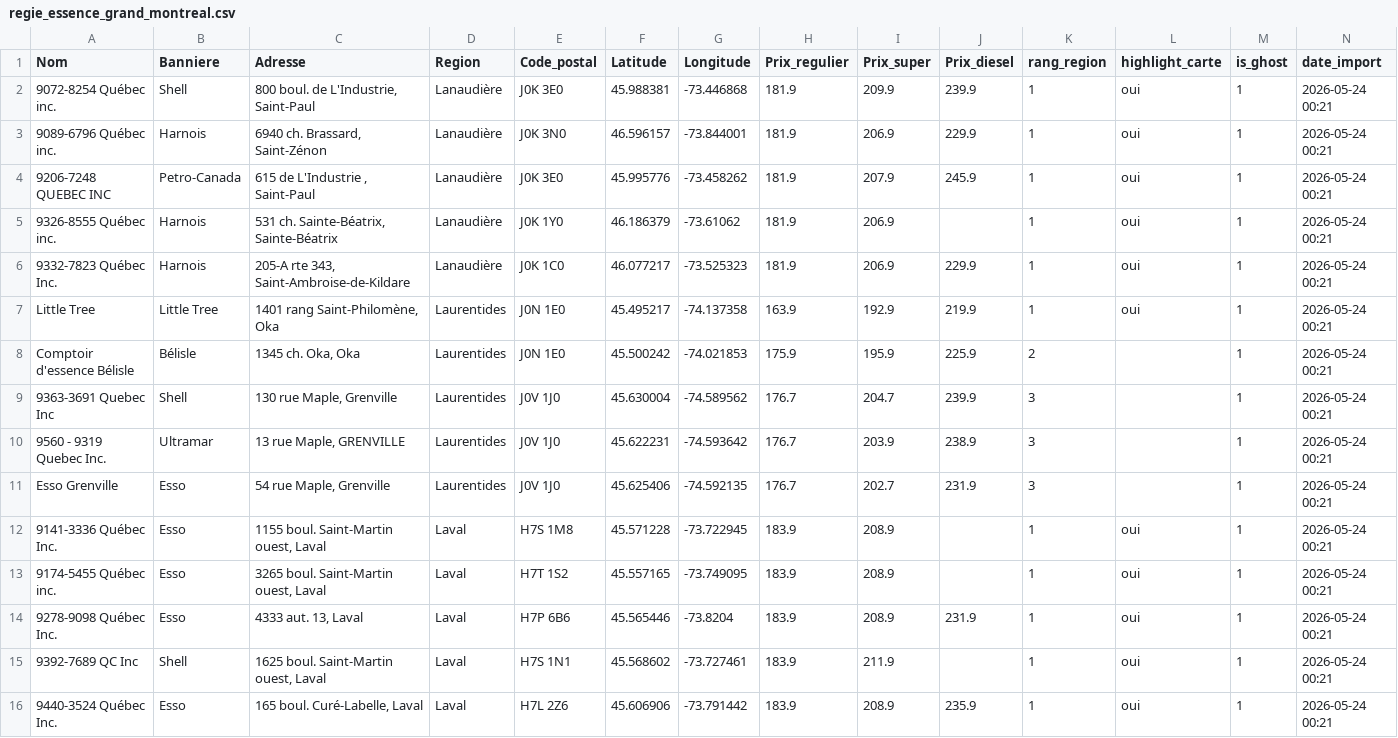
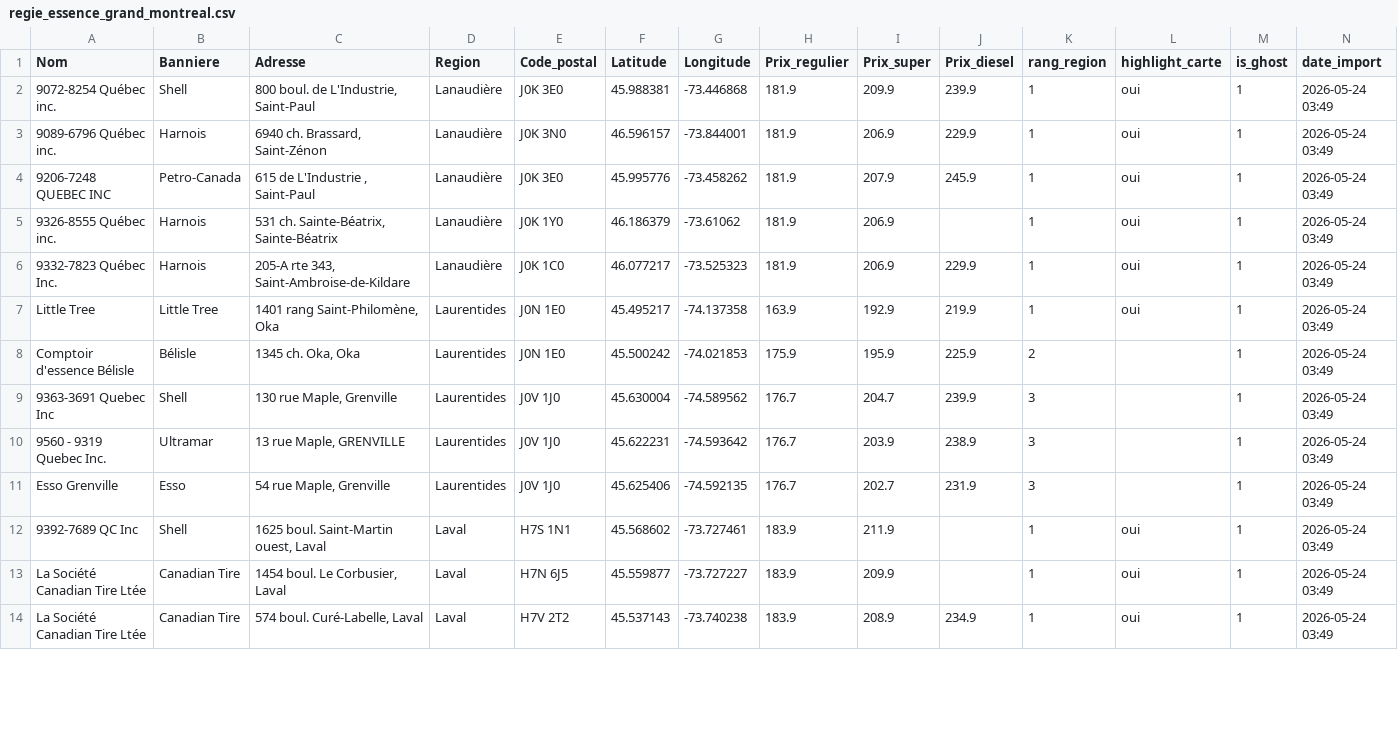
Before and after one commit to emclavel/regie-essence-quebec-data, a CSV file: data/regie_essence_grand_montreal.csv, drawn as a sheet; only a part is shown; the diff covers the shown part only.

```diff
--- a/data/regie_essence_grand_montreal.csv
+++ b/data/regie_essence_grand_montreal.csv
@@ -1,16 +1,14 @@
 Nom,Banniere,Adresse,Region,Code_postal,Latitude,Longitude,Prix_regulier,Prix_super,Prix_diesel,rang_region,highlight_carte,is_ghost,date_import
-9072-8254 Québec inc.,Shell,"800 boul. de L'Industrie, Saint-Paul",Lanaudière,J0K 3E0,45.988381,-73.446868,181.9,209.9,239.9,1,oui,1,2026-05-24 00:21
-9089-6796 Québec inc.,Harnois,"6940 ch. Brassard, Saint-Zénon",Lanaudière,J0K 3N0,46.596157,-73.844001,181.9,206.9,229.9,1,oui,1,2026-05-24 00:21
-9206-7248 QUEBEC INC,Petro-Canada,"615 de L'Industrie , Saint-Paul",Lanaudière,J0K 3E0,45.995776,-73.458262,181.9,207.9,245.9,1,oui,1,2026-05-24 00:21
-9326-8555 Québec inc.,Harnois,"531 ch. Sainte-Béatrix, Sainte-Béatrix",Lanaudière,J0K 1Y0,46.186379,-73.61062,181.9,206.9,,1,oui,1,2026-05-24 00:21
-9332-7823 Québec Inc.,Harnois,"205-A rte 343, Saint-Ambroise-de-Kildare",Lanaudière,J0K 1C0,46.077217,-73.525323,181.9,206.9,229.9,1,oui,1,2026-05-24 00:21
-Little Tree,Little Tree,"1401 rang Saint-Philomène, Oka",Laurentides,J0N 1E0,45.495217,-74.137358,163.9,192.9,219.9,1,oui,1,2026-05-24 00:21
-Comptoir d'essence Bélisle,Bélisle,"1345 ch. Oka, Oka",Laurentides,J0N 1E0,45.500242,-74.021853,175.9,195.9,225.9,2,,1,2026-05-24 00:21
-9363-3691 Quebec Inc,Shell,"130 rue Maple, Grenville",Laurentides,J0V 1J0,45.630004,-74.589562,176.7,204.7,239.9,3,,1,2026-05-24 00:21
-9560 - 9319 Quebec Inc.,Ultramar,"13 rue Maple, GRENVILLE",Laurentides,J0V 1J0,45.622231,-74.593642,176.7,203.9,238.9,3,,1,2026-05-24 00:21
-Esso Grenville,Esso,"54 rue Maple, Grenville",Laurentides,J0V 1J0,45.625406,-74.592135,176.7,202.7,231.9,3,,1,2026-05-24 00:21
-9141-3336 Québec Inc.,Esso,"1155 boul. Saint-Martin ouest, Laval",Laval,H7S 1M8,45.571228,-73.722945,183.9,208.9,,1,oui,1,2026-05-24 00:21
-9174-5455 Québec inc.,Esso,"3265 boul. Saint-Martin ouest, Laval",Laval,H7T 1S2,45.557165,-73.749095,183.9,208.9,,1,oui,1,2026-05-24 00:21
-9278-9098 Québec Inc.,Esso,"4333 aut. 13, Laval",Laval,H7P 6B6,45.565446,-73.8204,183.9,208.9,231.9,1,oui,1,2026-05-24 00:21
-9392-7689 QC Inc,Shell,"1625 boul. Saint-Martin ouest, Laval",Laval,H7S 1N1,45.568602,-73.727461,183.9,211.9,,1,oui,1,2026-05-24 00:21
-9440-3524 Québec Inc.,Esso,"165 boul. Curé-Labelle, Laval",Laval,H7L 2Z6,45.606906,-73.791442,183.9,208.9,235.9,1,oui,1,2026-05-24 00:21
+9072-8254 Québec inc.,Shell,"800 boul. de L'Industrie, Saint-Paul",Lanaudière,J0K 3E0,45.988381,-73.446868,181.9,209.9,239.9,1,oui,1,2026-05-24 03:49
+9089-6796 Québec inc.,Harnois,"6940 ch. Brassard, Saint-Zénon",Lanaudière,J0K 3N0,46.596157,-73.844001,181.9,206.9,229.9,1,oui,1,2026-05-24 03:49
+9206-7248 QUEBEC INC,Petro-Canada,"615 de L'Industrie , Saint-Paul",Lanaudière,J0K 3E0,45.995776,-73.458262,181.9,207.9,245.9,1,oui,1,2026-05-24 03:49
+9326-8555 Québec inc.,Harnois,"531 ch. Sainte-Béatrix, Sainte-Béatrix",Lanaudière,J0K 1Y0,46.186379,-73.61062,181.9,206.9,,1,oui,1,2026-05-24 03:49
+9332-7823 Québec Inc.,Harnois,"205-A rte 343, Saint-Ambroise-de-Kildare",Lanaudière,J0K 1C0,46.077217,-73.525323,181.9,206.9,229.9,1,oui,1,2026-05-24 03:49
+Little Tree,Little Tree,"1401 rang Saint-Philomène, Oka",Laurentides,J0N 1E0,45.495217,-74.137358,163.9,192.9,219.9,1,oui,1,2026-05-24 03:49
+Comptoir d'essence Bélisle,Bélisle,"1345 ch. Oka, Oka",Laurentides,J0N 1E0,45.500242,-74.021853,175.9,195.9,225.9,2,,1,2026-05-24 03:49
+9363-3691 Quebec Inc,Shell,"130 rue Maple, Grenville",Laurentides,J0V 1J0,45.630004,-74.589562,176.7,204.7,239.9,3,,1,2026-05-24 03:49
+9560 - 9319 Quebec Inc.,Ultramar,"13 rue Maple, GRENVILLE",Laurentides,J0V 1J0,45.622231,-74.593642,176.7,203.9,238.9,3,,1,2026-05-24 03:49
+Esso Grenville,Esso,"54 rue Maple, Grenville",Laurentides,J0V 1J0,45.625406,-74.592135,176.7,202.7,231.9,3,,1,2026-05-24 03:49
+9392-7689 QC Inc,Shell,"1625 boul. Saint-Martin ouest, Laval",Laval,H7S 1N1,45.568602,-73.727461,183.9,211.9,,1,oui,1,2026-05-24 03:49
+La Société Canadian Tire Ltée,Canadian Tire,"1454 boul. Le Corbusier, Laval",Laval,H7N 6J5,45.559877,-73.727227,183.9,209.9,,1,oui,1,2026-05-24 03:49
+La Société Canadian Tire Ltée,Canadian Tire,"574 boul. Curé-Labelle, Laval",Laval,H7V 2T2,45.537143,-73.740238,183.9,208.9,234.9,1,oui,1,2026-05-24 03:49
```
Also changed, not shown: 5 added rows, 3 removed rows and 13 edited cells elsewhere in this file, data/regie_essence_estrie.csv, data/regie_essence_mauricie.csv, 3 other files.
